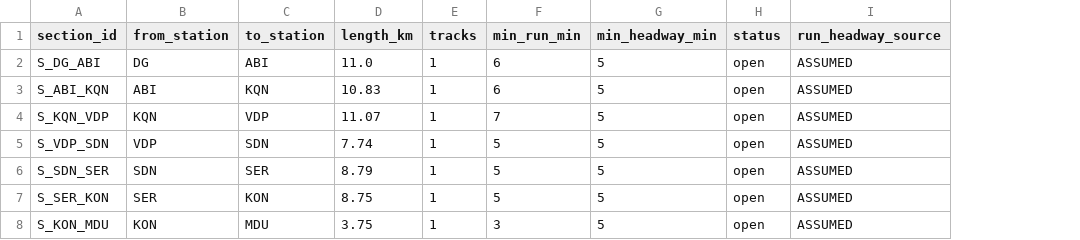
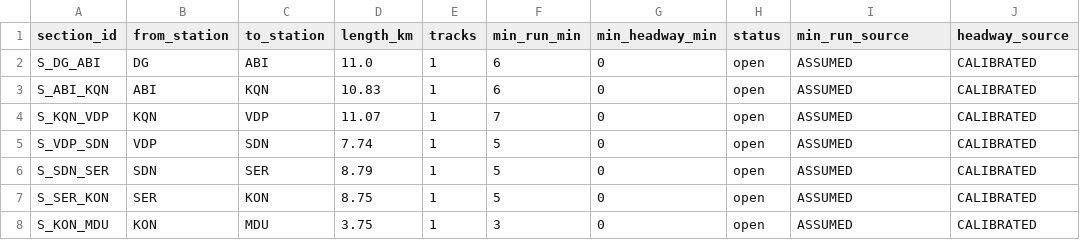
Before and after one commit to SRIVARSHANSS/RailOPT_AI_Railway, a CSV file: backend/data/real/dg_mdu/sections.csv, drawn as a sheet; the diff names each change by its address in the sheet, - before the commit and + after, or states it on an @@ line.

```diff
--- a/backend/data/real/dg_mdu/sections.csv
+++ b/backend/data/real/dg_mdu/sections.csv
+column J (headway_source), rows 2-8: all CALIBRATED
-I1: run_headway_source
+I1: min_run_source
-G2:G8 (min_headway_min): 5
+G2:G8 (min_headway_min): 0
```
Also changed, not shown: backend/data/real/dg_mdu/stations.csv, backend/data/real/dg_mdu/trains.csv, 48 other files.
